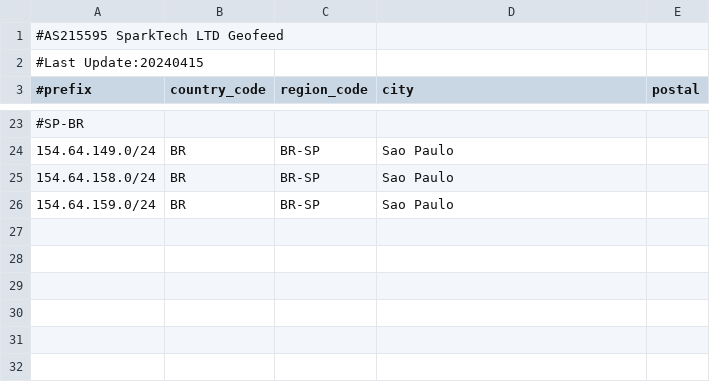
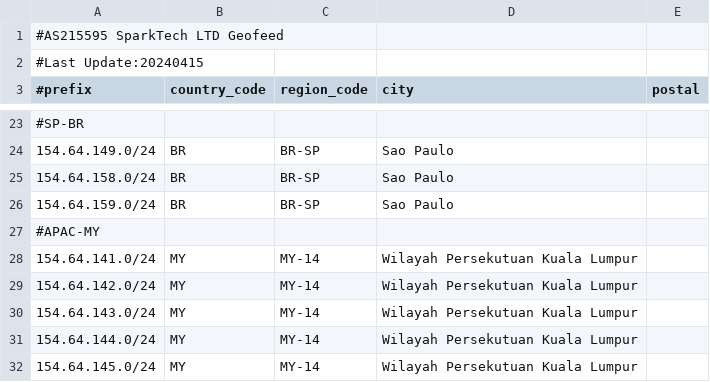
Before and after one commit to SparktTech/sparktech-geofeed, a CSV file: sparktech-geofeed.csv, drawn as a sheet; only a part is shown, gaps mark what is left out.

Commit message:
Update sparktech-geofeed.csv

```diff
--- a/sparktech-geofeed.csv
+++ b/sparktech-geofeed.csv
@@ -26 +26,7 @@
 154.64.159.0/24,BR,BR-SP,Sao Paulo,
+#APAC-MY
+154.64.141.0/24,MY,MY-14,Wilayah Persekutuan Kuala Lumpur,
+154.64.142.0/24,MY,MY-14,Wilayah Persekutuan Kuala Lumpur,
+154.64.143.0/24,MY,MY-14,Wilayah Persekutuan Kuala Lumpur,
+154.64.144.0/24,MY,MY-14,Wilayah Persekutuan Kuala Lumpur,
+154.64.145.0/24,MY,MY-14,Wilayah Persekutuan Kuala Lumpur,
```
